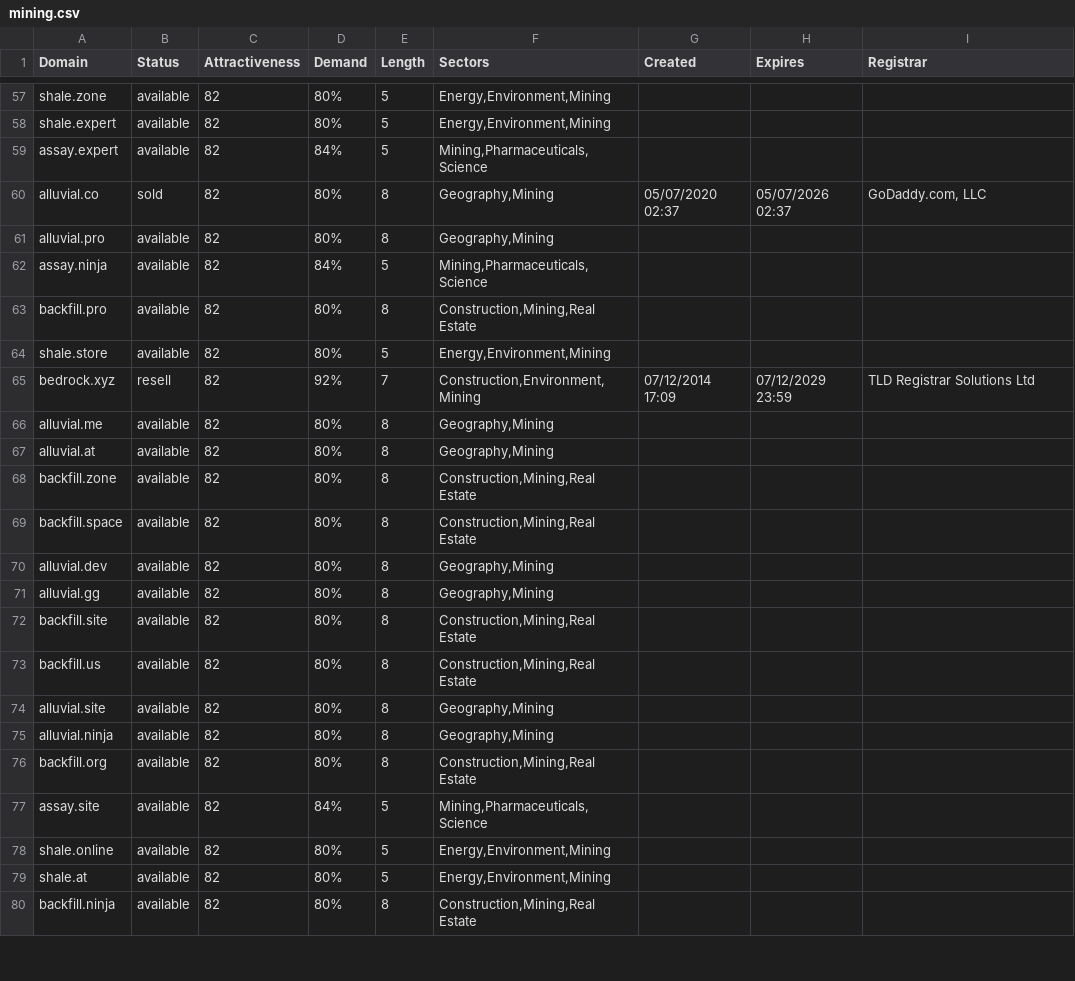
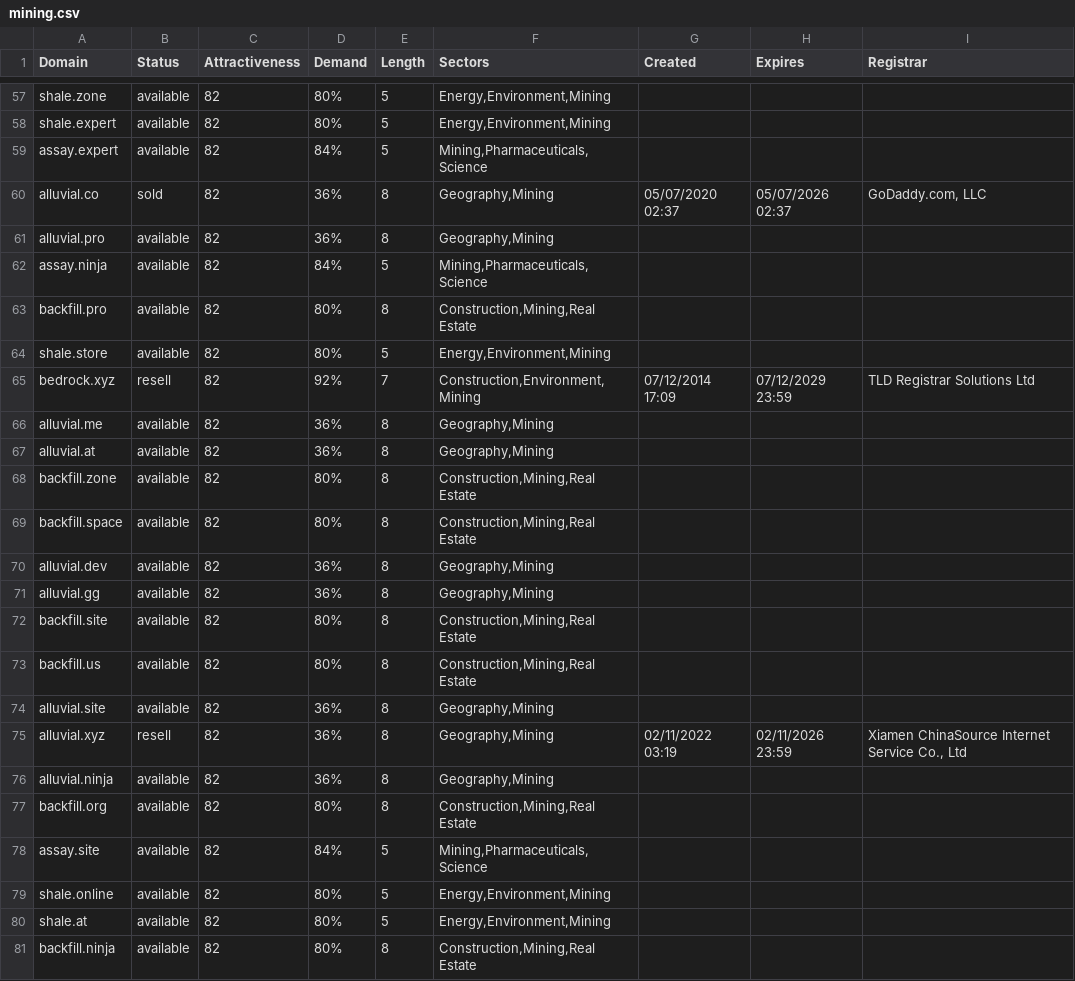
Before and after one commit to UniqueDomains/mining-oneword-domains, a CSV file: mining.csv, drawn as a sheet; only a part is shown, gaps mark what is left out; the diff covers the shown part only.

```diff
--- a/mining.csv
+++ b/mining.csv
@@ -59,4 +59,4 @@ shale.expert,available,82,80%,5,"Energy,Environment,Mining",,,
 assay.expert,available,82,84%,5,"Mining,Pharmaceuticals,Science",,,
-alluvial.co,sold,82,80%,8,"Geography,Mining",05/07/2020 02:37,05/07/2026 02:37,"GoDaddy.com, LLC"
-alluvial.pro,available,82,80%,8,"Geography,Mining",,,
+alluvial.co,sold,82,36%,8,"Geography,Mining",05/07/2020 02:37,05/07/2026 02:37,"GoDaddy.com, LLC"
+alluvial.pro,available,82,36%,8,"Geography,Mining",,,
 assay.ninja,available,82,84%,5,"Mining,Pharmaceuticals,Science",,,
@@ -65,12 +65,13 @@ shale.store,available,82,80%,5,"Energy,Environment,Mining",,,
 bedrock.xyz,resell,82,92%,7,"Construction,Environment,Mining",07/12/2014 17:09,07/12/2029 23:59,TLD Registrar Solutions Ltd
-alluvial.me,available,82,80%,8,"Geography,Mining",,,
-alluvial.at,available,82,80%,8,"Geography,Mining",,,
+alluvial.me,available,82,36%,8,"Geography,Mining",,,
+alluvial.at,available,82,36%,8,"Geography,Mining",,,
 backfill.zone,available,82,80%,8,"Construction,Mining,Real Estate",,,
 backfill.space,available,82,80%,8,"Construction,Mining,Real Estate",,,
-alluvial.dev,available,82,80%,8,"Geography,Mining",,,
-alluvial.gg,available,82,80%,8,"Geography,Mining",,,
+alluvial.dev,available,82,36%,8,"Geography,Mining",,,
+alluvial.gg,available,82,36%,8,"Geography,Mining",,,
 backfill.site,available,82,80%,8,"Construction,Mining,Real Estate",,,
 backfill.us,available,82,80%,8,"Construction,Mining,Real Estate",,,
-alluvial.site,available,82,80%,8,"Geography,Mining",,,
-alluvial.ninja,available,82,80%,8,"Geography,Mining",,,
+alluvial.site,available,82,36%,8,"Geography,Mining",,,
+alluvial.xyz,resell,82,36%,8,"Geography,Mining",02/11/2022 03:19,02/11/2026 23:59,"Xiamen ChinaSource Internet Service Co., Ltd"
+alluvial.ninja,available,82,36%,8,"Geography,Mining",,,
 backfill.org,available,82,80%,8,"Construction,Mining,Real Estate",,,
```
Also changed, not shown: 2 added rows and 28 edited cells elsewhere in this file, 2 other files.
